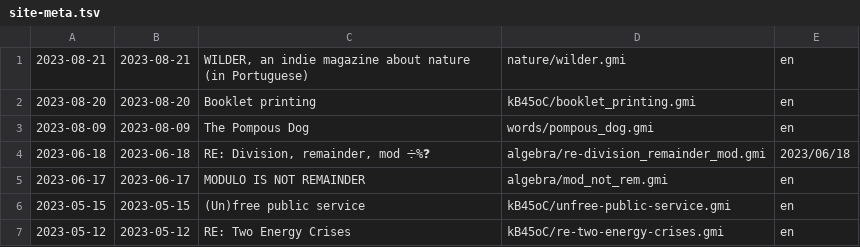
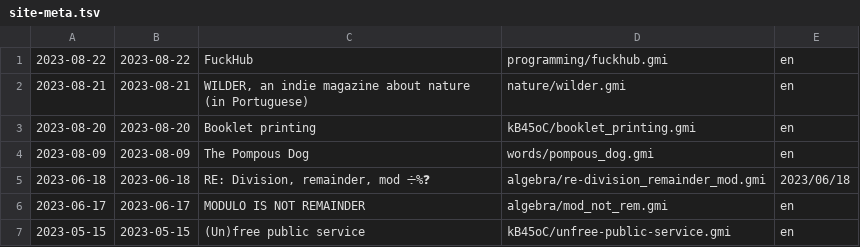
Before and after one commit to siiky/siiky.github.io, a TSV file: site-meta.tsv, drawn as a sheet; only a part is shown; the shorter side is filled out with more unchanged rows.

Commit message:
Add programming/fuckhub, update alt & reclog

```diff
--- a/site-meta.tsv
+++ b/site-meta.tsv
@@ -1 +1,2 @@
+2023-08-22	2023-08-22	FuckHub	programming/fuckhub.gmi	en
 2023-08-21	2023-08-21	WILDER, an indie magazine about nature (in Portuguese)	nature/wilder.gmi	en
```
Also changed, not shown: 12 other files.
